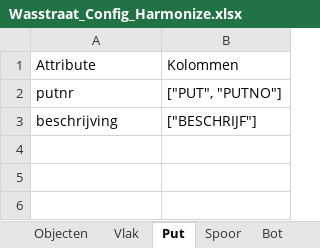
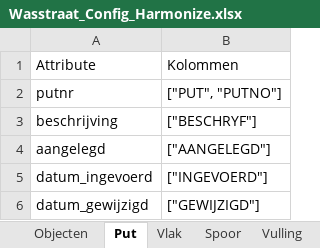
Before and after one commit to brienen/wasstraat_archeologische_data, an Excel workbook: data/wasstraat_config/Wasstraat_Config_Harmonize.xlsx, sheet Put, drawn as a sheet; values as stored, in another font and other column widths than the file's, no borders; the diff names each change by its address in the sheet, - before the commit and + after, or states it on an @@ line.

```diff
--- a/data/wasstraat_config/Wasstraat_Config_Harmonize.xlsx (sheet Put)
+++ b/data/wasstraat_config/Wasstraat_Config_Harmonize.xlsx (sheet Put)
+sheet tab: Vulling
@@ sheet tab order changed: Objecten | Put | Vlak | Spoor | Vulling @@
-B3: ["BESCHRIJF"]
+B3: ["BESCHRYF"]
+row 4: aangelegd | ["AANGELEGD"]
+row 5: datum_ingevoerd | ["INGEVOERD"]
+row 6: datum_gewijzigd | ["GEWIJZIGD"]
```
Also changed, not shown: sheet Spoor, sheet Vondst, sheet Artefact, sheet Glas, sheet Vlak, sheet Objecten, 7 other files.
